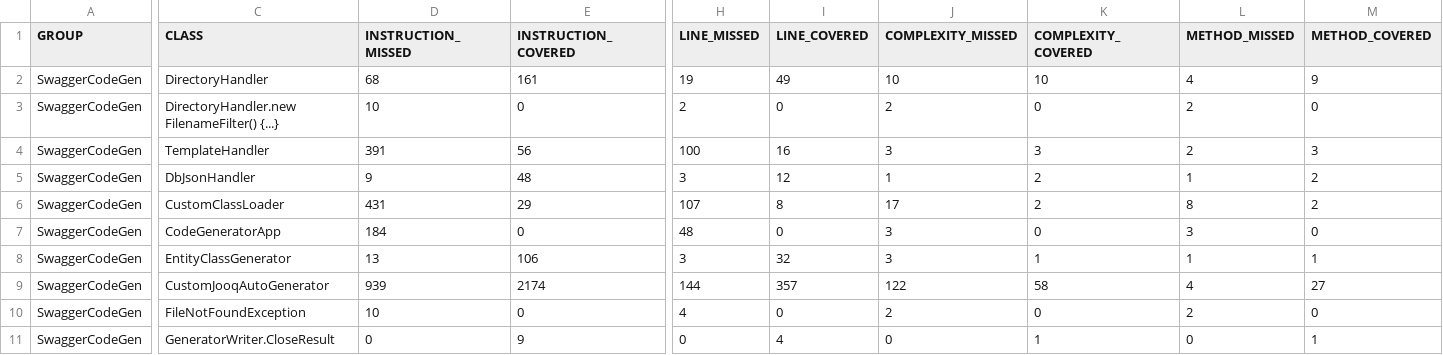
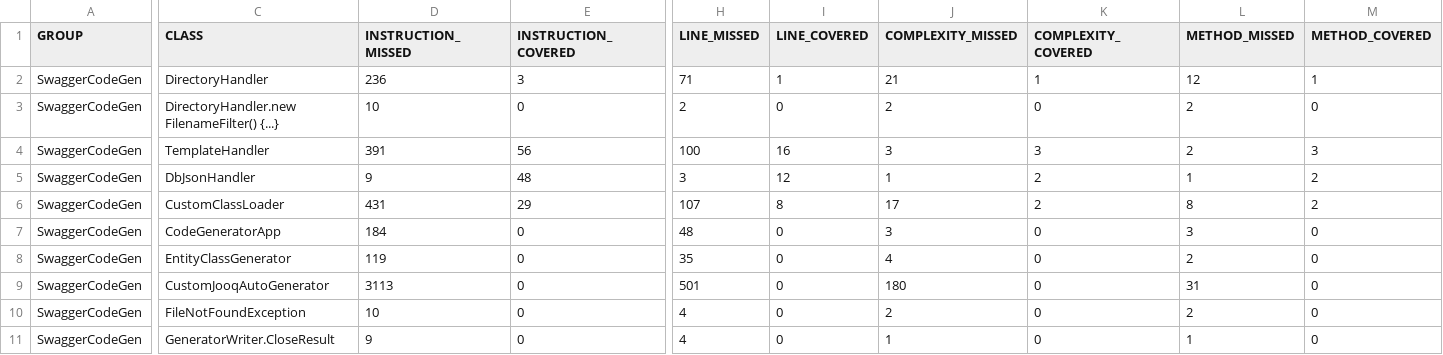
Before and after one commit to Gemini-Akash/SwaggerCodeGen, a CSV file: target/site/jacoco/jacoco.csv, drawn as a sheet; only a part is shown, gaps mark what is left out; the diff covers the shown part only; the diff names each change by its address in the sheet, - before the commit and + after, or states it on an @@ line.

```diff
--- a/target/site/jacoco/jacoco.csv
+++ b/target/site/jacoco/jacoco.csv
-D2 (INSTRUCTION_MISSED): 68
+D2 (INSTRUCTION_MISSED): 236
-E2 (INSTRUCTION_COVERED): 161
+E2 (INSTRUCTION_COVERED): 3
-H2 (LINE_MISSED): 19
+H2 (LINE_MISSED): 71
-I2 (LINE_COVERED): 49
+I2 (LINE_COVERED): 1
-J2 (COMPLEXITY_MISSED): 10
+J2 (COMPLEXITY_MISSED): 21
-K2 (COMPLEXITY_COVERED): 10
+K2 (COMPLEXITY_COVERED): 1
-L2 (METHOD_MISSED): 4
+L2 (METHOD_MISSED): 12
-M2 (METHOD_COVERED): 9
+M2 (METHOD_COVERED): 1
-D8 (INSTRUCTION_MISSED): 13
+D8 (INSTRUCTION_MISSED): 119
-E8 (INSTRUCTION_COVERED): 106
+E8 (INSTRUCTION_COVERED): 0
-H8 (LINE_MISSED): 3
+H8 (LINE_MISSED): 35
-I8 (LINE_COVERED): 32
+I8 (LINE_COVERED): 0
-J8 (COMPLEXITY_MISSED): 3
+J8 (COMPLEXITY_MISSED): 4
-K8 (COMPLEXITY_COVERED): 1
+K8 (COMPLEXITY_COVERED): 0
-L8 (METHOD_MISSED): 1
+L8 (METHOD_MISSED): 2
-M8 (METHOD_COVERED): 1
+M8 (METHOD_COVERED): 0
-D9 (INSTRUCTION_MISSED): 939
+D9 (INSTRUCTION_MISSED): 3113
-E9 (INSTRUCTION_COVERED): 2174
+E9 (INSTRUCTION_COVERED): 0
-H9 (LINE_MISSED): 144
+H9 (LINE_MISSED): 501
-I9 (LINE_COVERED): 357
+I9 (LINE_COVERED): 0
-J9 (COMPLEXITY_MISSED): 122
+J9 (COMPLEXITY_MISSED): 180
-K9 (COMPLEXITY_COVERED): 58
+K9 (COMPLEXITY_COVERED): 0
-L9 (METHOD_MISSED): 4
+L9 (METHOD_MISSED): 31
-M9 (METHOD_COVERED): 27
+M9 (METHOD_COVERED): 0
-D11 (INSTRUCTION_MISSED): 0
+D11 (INSTRUCTION_MISSED): 9
-E11 (INSTRUCTION_COVERED): 9
+E11 (INSTRUCTION_COVERED): 0
-H11 (LINE_MISSED): 0
+H11 (LINE_MISSED): 4
-I11 (LINE_COVERED): 4
+I11 (LINE_COVERED): 0
-J11 (COMPLEXITY_MISSED): 0
+J11 (COMPLEXITY_MISSED): 1
-K11 (COMPLEXITY_COVERED): 1
+K11 (COMPLEXITY_COVERED): 0
-L11 (METHOD_MISSED): 0
+L11 (METHOD_MISSED): 1
-M11 (METHOD_COVERED): 1
+M11 (METHOD_COVERED): 0
```
Also changed, not shown: 26 edited cells elsewhere in this file, 53 other files.
